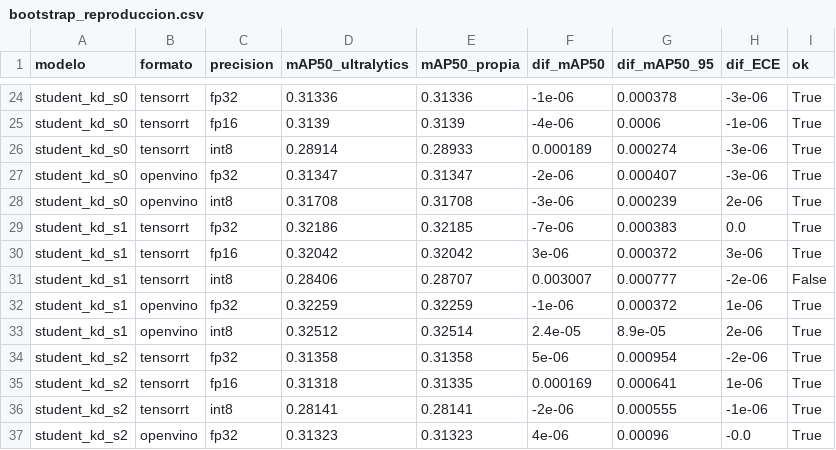
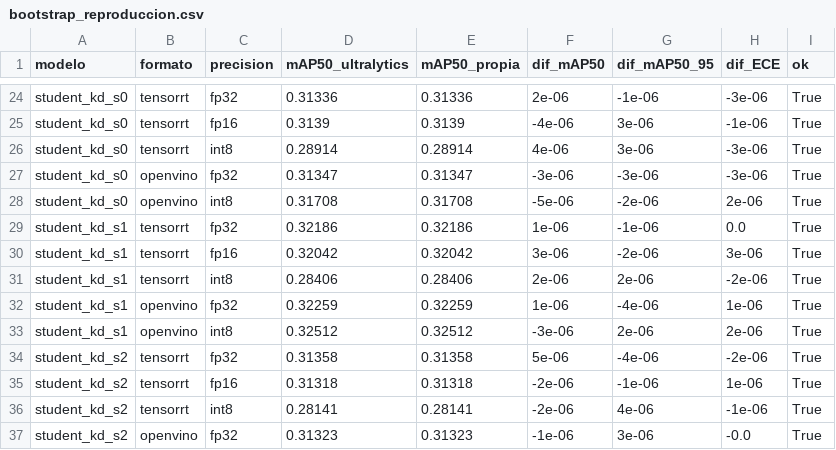
Before and after one commit to eduardostorymaker/__proyecto__destilacion_para_cuantizacion_yolo, a CSV file: results/tables/bootstrap_reproduccion.csv, drawn as a sheet; only a part is shown, gaps mark what is left out; the diff covers the shown part only; the diff names each change by its address in the sheet, - before the commit and + after, or states it on an @@ line.

```diff
--- a/results/tables/bootstrap_reproduccion.csv
+++ b/results/tables/bootstrap_reproduccion.csv
-F24 (dif_mAP50): -1e-06
+F24 (dif_mAP50): 2e-06
-G24 (dif_mAP50_95): 0.000378
+G24 (dif_mAP50_95): -1e-06
-G25 (dif_mAP50_95): 0.0006
+G25 (dif_mAP50_95): 3e-06
-E26 (mAP50_propia): 0.28933
+E26 (mAP50_propia): 0.28914
-F26 (dif_mAP50): 0.000189
+F26 (dif_mAP50): 4e-06
-G26 (dif_mAP50_95): 0.000274
+G26 (dif_mAP50_95): 3e-06
-F27 (dif_mAP50): -2e-06
+F27 (dif_mAP50): -3e-06
-G27 (dif_mAP50_95): 0.000407
+G27 (dif_mAP50_95): -3e-06
-F28 (dif_mAP50): -3e-06
+F28 (dif_mAP50): -5e-06
-G28 (dif_mAP50_95): 0.000239
+G28 (dif_mAP50_95): -2e-06
-E29 (mAP50_propia): 0.32185
+E29 (mAP50_propia): 0.32186
-F29 (dif_mAP50): -7e-06
+F29 (dif_mAP50): 1e-06
-G29 (dif_mAP50_95): 0.000383
+G29 (dif_mAP50_95): -1e-06
-G30 (dif_mAP50_95): 0.000372
+G30 (dif_mAP50_95): -2e-06
-E31 (mAP50_propia): 0.28707
+E31 (mAP50_propia): 0.28406
-F31 (dif_mAP50): 0.003007
+F31 (dif_mAP50): 2e-06
-G31 (dif_mAP50_95): 0.000777
+G31 (dif_mAP50_95): 2e-06
-I31 (ok): False
+I31 (ok): True
-F32 (dif_mAP50): -1e-06
+F32 (dif_mAP50): 1e-06
-G32 (dif_mAP50_95): 0.000372
+G32 (dif_mAP50_95): -4e-06
-E33 (mAP50_propia): 0.32514
+E33 (mAP50_propia): 0.32512
-F33 (dif_mAP50): 2.4e-05
+F33 (dif_mAP50): -3e-06
-G33 (dif_mAP50_95): 8.9e-05
+G33 (dif_mAP50_95): 2e-06
-G34 (dif_mAP50_95): 0.000954
+G34 (dif_mAP50_95): -4e-06
-E35 (mAP50_propia): 0.31335
+E35 (mAP50_propia): 0.31318
-F35 (dif_mAP50): 0.000169
+F35 (dif_mAP50): -2e-06
-G35 (dif_mAP50_95): 0.000641
+G35 (dif_mAP50_95): -1e-06
-G36 (dif_mAP50_95): 0.000555
+G36 (dif_mAP50_95): 4e-06
-F37 (dif_mAP50): 4e-06
+F37 (dif_mAP50): -1e-06
-G37 (dif_mAP50_95): 0.00096
+G37 (dif_mAP50_95): 3e-06
```
Also changed, not shown: 114 edited cells elsewhere in this file, 30 other files.
